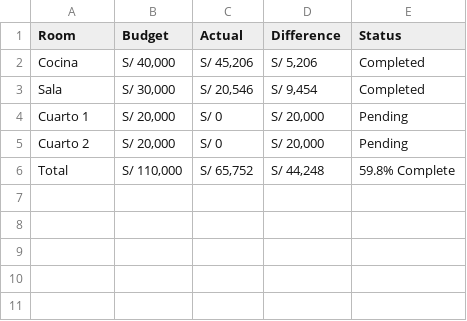
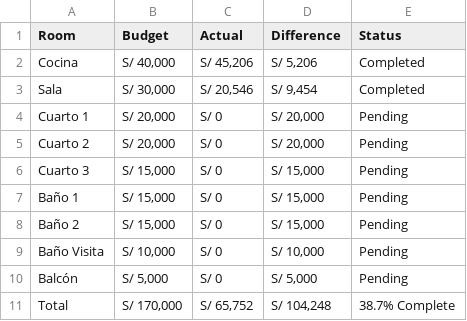
Before and after one commit to Gustavo-Hilario/apartment-remodel, a CSV file: data/budget-overview.csv, drawn as a sheet.

```diff
--- a/data/budget-overview.csv
+++ b/data/budget-overview.csv
@@ -5,2 +5,7 @@ Cuarto 1,"S/ 20,000","S/ 0","S/ 20,000",Pending
 Cuarto 2,"S/ 20,000","S/ 0","S/ 20,000",Pending
-Total,"S/ 110,000","S/ 65,752","S/ 44,248",59.8% Complete
+Cuarto 3,"S/ 15,000","S/ 0","S/ 15,000",Pending
+Baño 1,"S/ 15,000","S/ 0","S/ 15,000",Pending
+Baño 2,"S/ 15,000","S/ 0","S/ 15,000",Pending
+Baño Visita,"S/ 10,000","S/ 0","S/ 10,000",Pending
+Balcón,"S/ 5,000","S/ 0","S/ 5,000",Pending
+Total,"S/ 170,000","S/ 65,752","S/ 104,248",38.7% Complete
```
Also changed, not shown: data/products-detailed.csv, data/rooms/cocina.csv, 5 other files.
